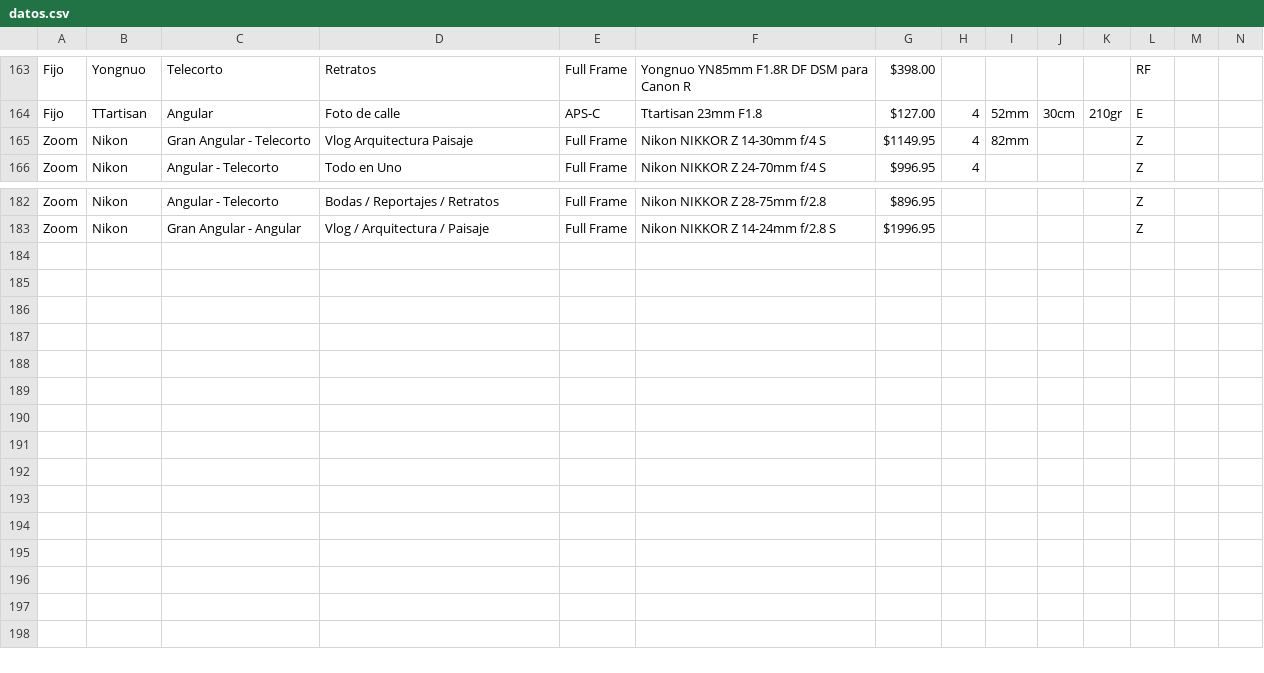
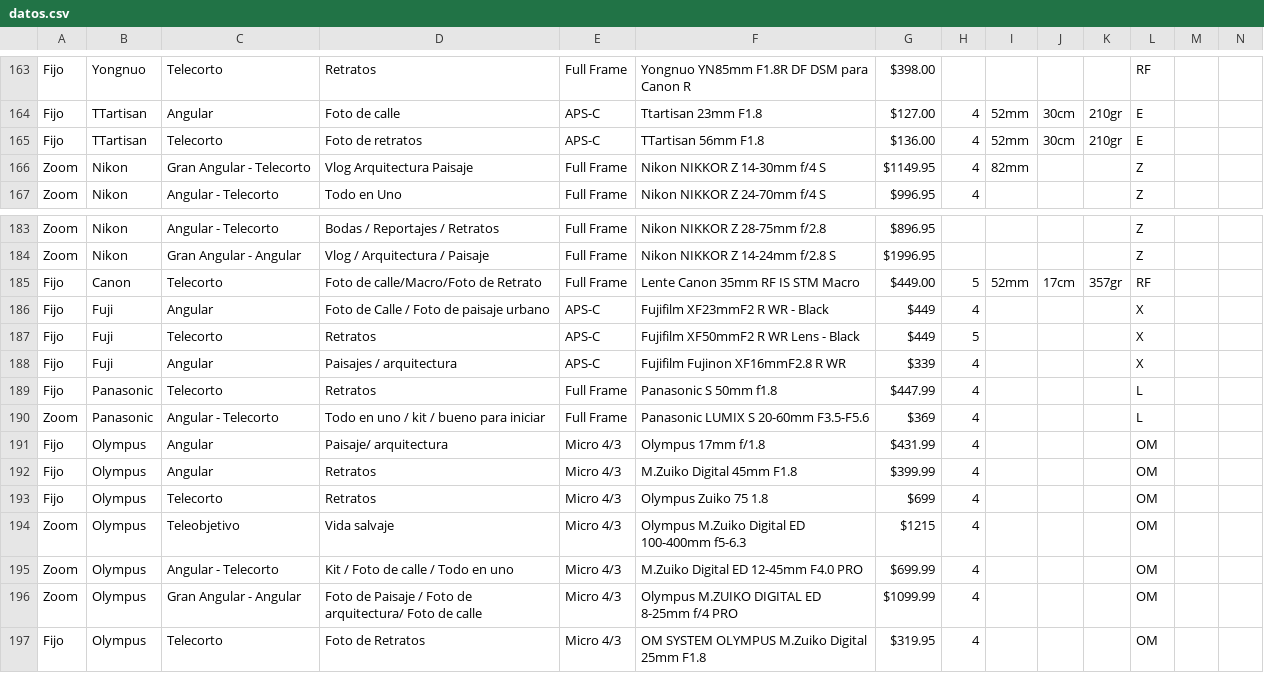
Before and after one commit to davidcon1camara/listlens, a CSV file: datos.csv, drawn as a sheet; only a part is shown, gaps mark what is left out; rows hold the shown columns only; the diff names each change by its address in the sheet, - before the commit and + after, or states it on an @@ line.

```diff
--- a/datos.csv
+++ b/datos.csv
+row 165: Fijo | TTartisan | Telecorto | Foto de retratos | APS-C | TTartisan 56mm F1.8 | $136.00 | 4 | 52mm | 30cm | 210gr | E
+row 185: Fijo | Canon | Telecorto | Foto de calle/Macro/Foto de Retrato | Full Frame | Lente Canon 35mm RF IS STM Macro | $449.00 | 5 | 52mm | 17cm | 357gr | RF
+row 186: Fijo | Fuji | Angular | Foto de Calle / Foto de paisaje urbano | APS-C | Fujifilm XF23mmF2 R WR - Black | $449 | 4 |  |  |  | X
+row 187: Fijo | Fuji | Telecorto | Retratos | APS-C | Fujifilm XF50mmF2 R WR Lens - Black | $449 | 5 |  |  |  | X
+row 188: Fijo | Fuji | Angular | Paisajes / arquitectura | APS-C | Fujifilm Fujinon XF16mmF2.8 R WR | $339 | 4 |  |  |  | X
+row 189: Fijo | Panasonic | Telecorto | Retratos | Full Frame | Panasonic S 50mm f1.8 | $447.99 | 4 |  |  |  | L
+row 190: Zoom | Panasonic | Angular - Telecorto | Todo en uno / kit / bueno para iniciar | Full Frame | Panasonic LUMIX S 20-60mm F3.5-F5.6 | $369 | 4 |  |  |  | L
+row 191: Fijo | Olympus | Angular | Paisaje/ arquitectura | Micro 4/3 | Olympus 17mm f/1.8 | $431.99 | 4 |  |  |  | OM
+row 192: Fijo | Olympus | Angular | Retratos | Micro 4/3 | M.Zuiko Digital 45mm F1.8 | $399.99 | 4 |  |  |  | OM
+row 193: Fijo | Olympus | Telecorto | Retratos | Micro 4/3 | Olympus Zuiko 75 1.8 | $699 | 4 |  |  |  | OM
+row 194: Zoom | Olympus | Teleobjetivo | Vida salvaje | Micro 4/3 | Olympus M.Zuiko Digital ED 100-400mm f5-6.3 | $1215 | 4 |  |  |  | OM
+row 195: Zoom | Olympus | Angular - Telecorto | Kit / Foto de calle / Todo en uno | Micro 4/3 | M.Zuiko Digital ED 12-45mm F4.0 PRO | $699.99 | 4 |  |  |  | OM
+row 196: Zoom | Olympus | Gran Angular - Angular | Foto de Paisaje / Foto de arquitectura/ Foto de calle | Micro 4/3 | Olympus M.ZUIKO DIGITAL ED 8-25mm f/4 PRO | $1099.99 | 4 |  |  |  | OM
+row 197: Fijo | Olympus | Telecorto | Foto de Retratos | Micro 4/3 | OM SYSTEM OLYMPUS M.Zuiko Digital 25mm F1.8 | $319.95 | 4 |  |  |  | OM
```
Also changed, not shown: 2 other files.
